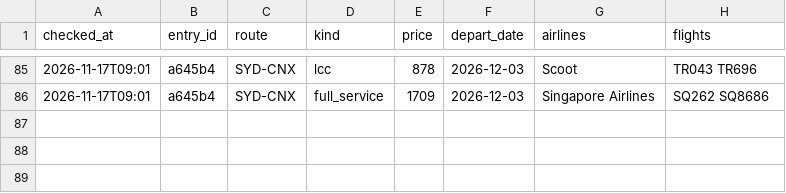
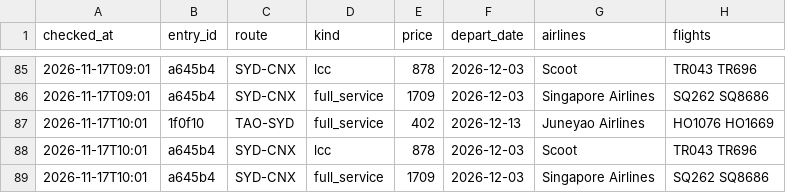
Before and after one commit to liuyongbendan-web/flight-watch-live, a CSV file: flight-watch/cloud-data/history_types.csv, drawn as a sheet; only a part is shown, gaps mark what is left out; the diff names each change by its address in the sheet, - before the commit and + after, or states it on an @@ line.

```diff
--- a/flight-watch/cloud-data/history_types.csv
+++ b/flight-watch/cloud-data/history_types.csv
+row 87: 2026-11-17T10:01 | 1f0f10 | TAO-SYD | full_service | 402 | 2026-12-13 | Juneyao Airlines | HO1076 HO1669
+row 88: 2026-11-17T10:01 | a645b4 | SYD-CNX | lcc | 878 | 2026-12-03 | Scoot | TR043 TR696
+row 89: 2026-11-17T10:01 | a645b4 | SYD-CNX | full_service | 1709 | 2026-12-03 | Singapore Airlines | SQ262 SQ8686
```
Also changed, not shown: flight-watch/cloud-data/history.csv, 2 other files.
